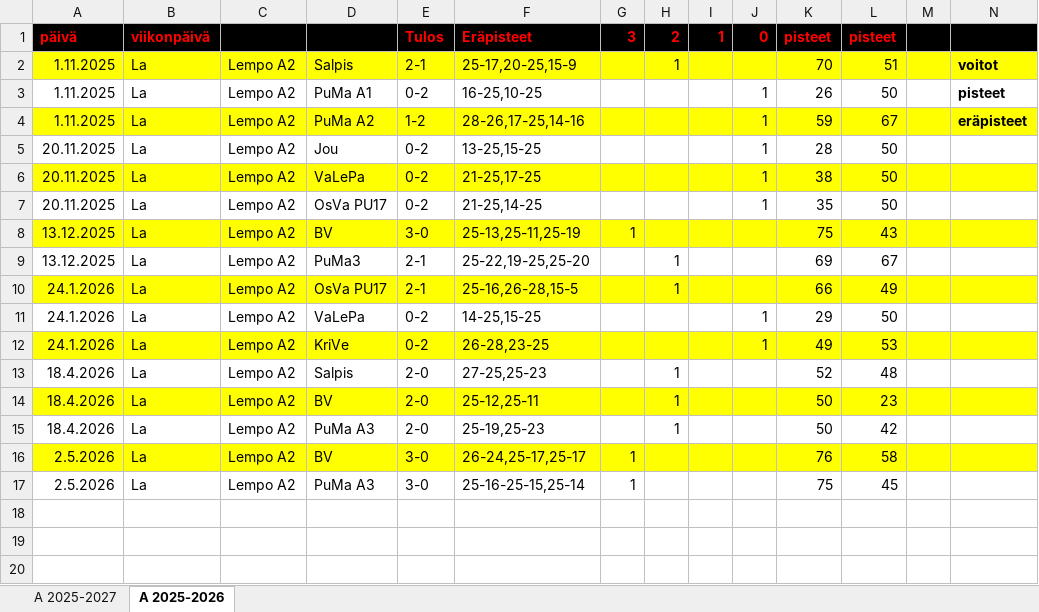
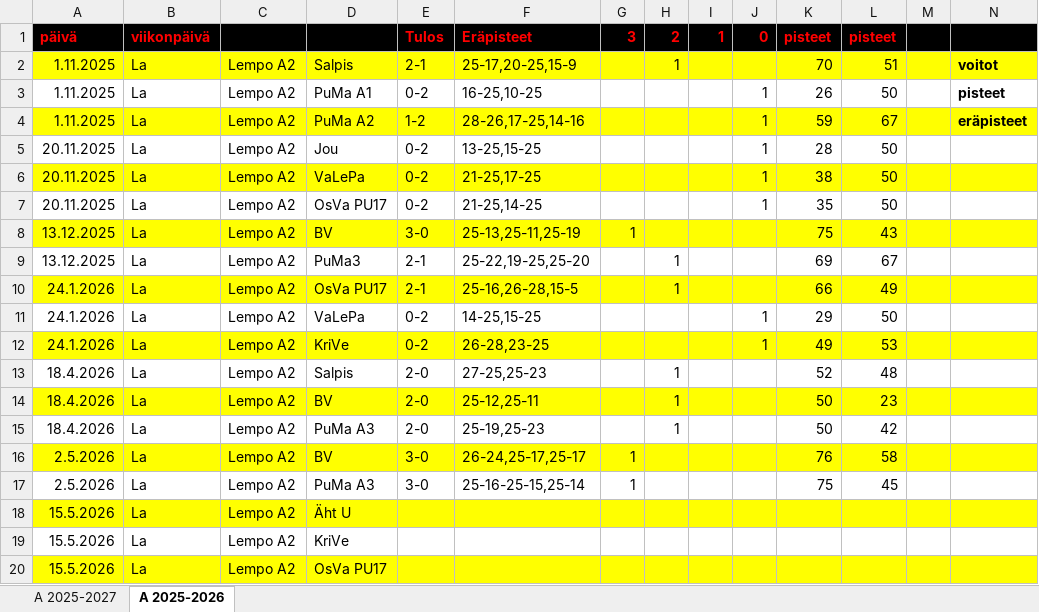
Before and after one commit to jkatoper/kaudet, an Excel workbook: A-pojat.xlsx, sheet A 2025-2026, drawn as a sheet; only a part is shown; values as stored, in another font and other column widths than the file's, no borders; rows hold the shown columns only; the diff names each change by its address in the sheet, - before the commit and + after, or states it on an @@ line.

```diff
--- a/A-pojat.xlsx (sheet A 2025-2026)
+++ b/A-pojat.xlsx (sheet A 2025-2026)
+row 18: 15.5.2026 | La | Lempo A2 | Äht U
+row 19: 15.5.2026 | La | Lempo A2 | KriVe
+row 20: 15.5.2026 | La | Lempo A2 | OsVa PU17
```
Also changed, not shown: 2 other files.
